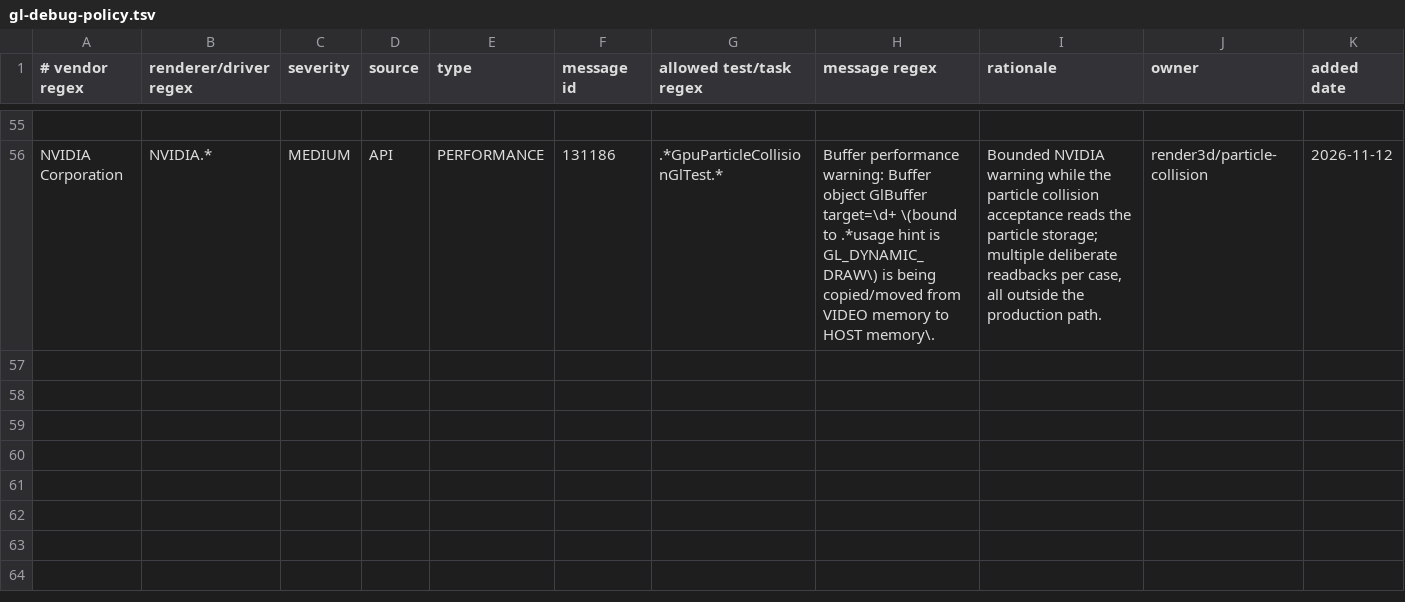
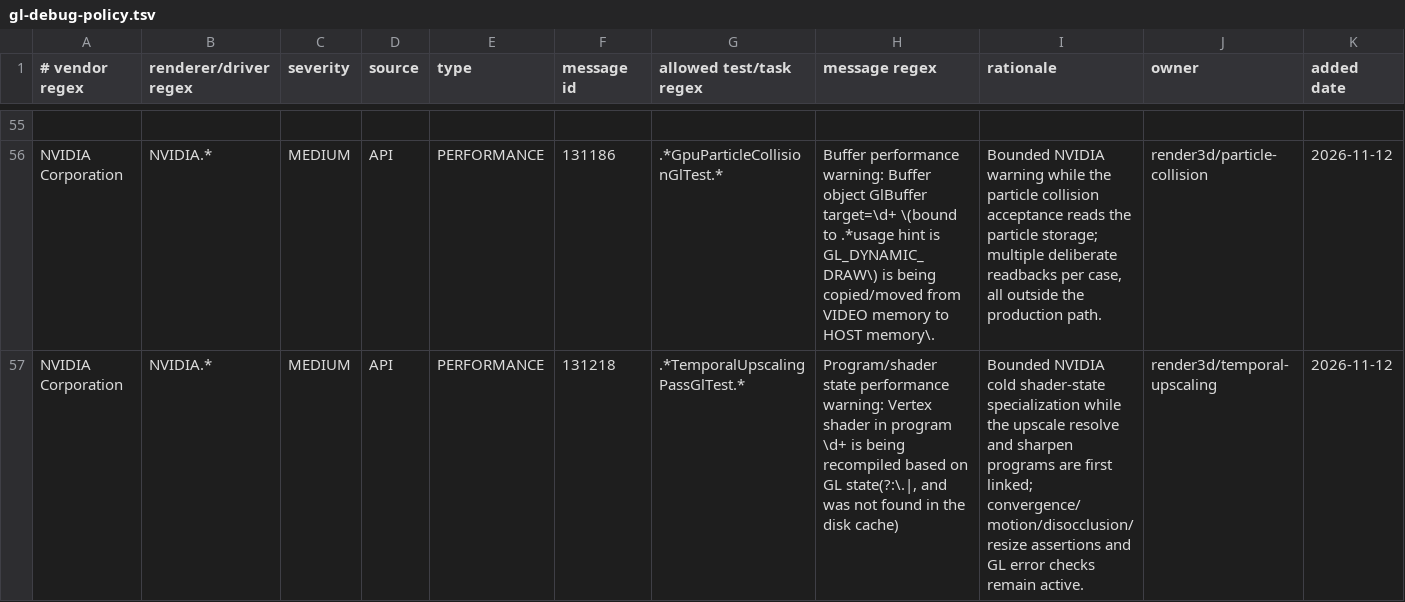
Before and after one commit to KLjiana/haikalat, a TSV file: config/gl-debug-policy.tsv, drawn as a sheet; only a part is shown, gaps mark what is left out; rows hold the shown columns only; the diff names each change by its address in the sheet, - before the commit and + after, or states it on an @@ line.

Commit message:
feat(render): integrate temporal upscaling
Cherry-pick the upscaling settings/source/pass, the stable-output reprojection fix and jittered phase oracle, register the focused JVM/GL cases and the bounded 131218 upscaling policy row.

```diff
--- a/config/gl-debug-policy.tsv
+++ b/config/gl-debug-policy.tsv
+row 57: NVIDIA Corporation | NVIDIA.* | MEDIUM | API | PERFORMANCE | 131218 | .*TemporalUpscalingPassGlTest.* | Program/shader state performance warning: Vertex shader in program \d+ is being recompiled based on GL state(?:\.|, and was not found in the disk cache) | Bounded NVIDIA cold shader-state specialization while the upscale resolve and sharpen programs are first linked; convergence/motion/disocclusion/resize assertions and GL error checks remain active. | render3d/temporal-upscaling | 2026-11-12
```
Also changed, not shown: 3 other files.
